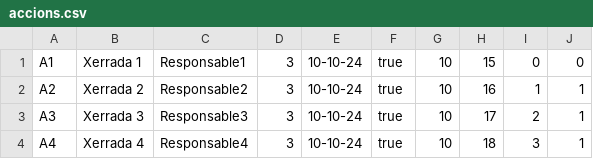
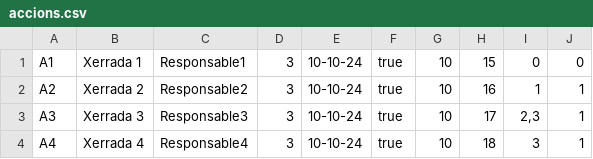
Before and after one commit to marcbadiam/Prac3Progra, a CSV file: accions.csv, drawn as a sheet.

```diff
--- a/accions.csv
+++ b/accions.csv
@@ -2,3 +2,3 @@ A1;Xerrada 1;Responsable1;3;10-10-24;true;10;15;0;0;
 A2;Xerrada 2;Responsable2;3;10-10-24;true;10;16;1;1;
-A3;Xerrada 3;Responsable3;3;10-10-24;true;10;17;2;1;
+A3;Xerrada 3;Responsable3;3;10-10-24;true;10;17;2,3;1;
 A4;Xerrada 4;Responsable4;3;10-10-24;true;10;18;3;1;
```
Also changed, not shown: 1 other file.
